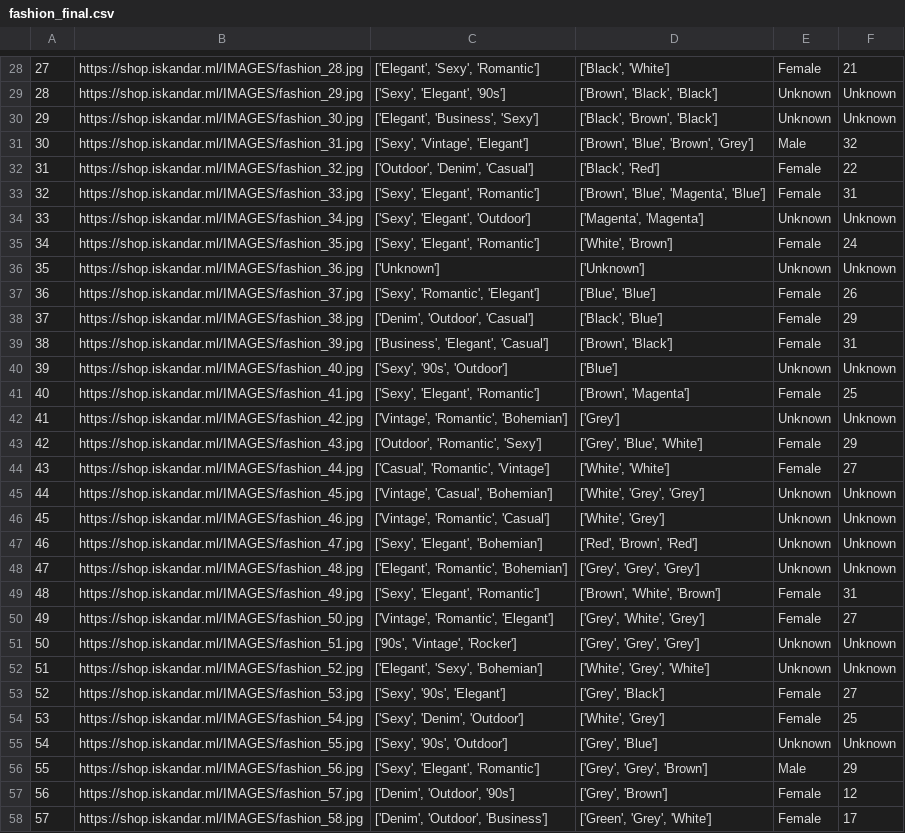
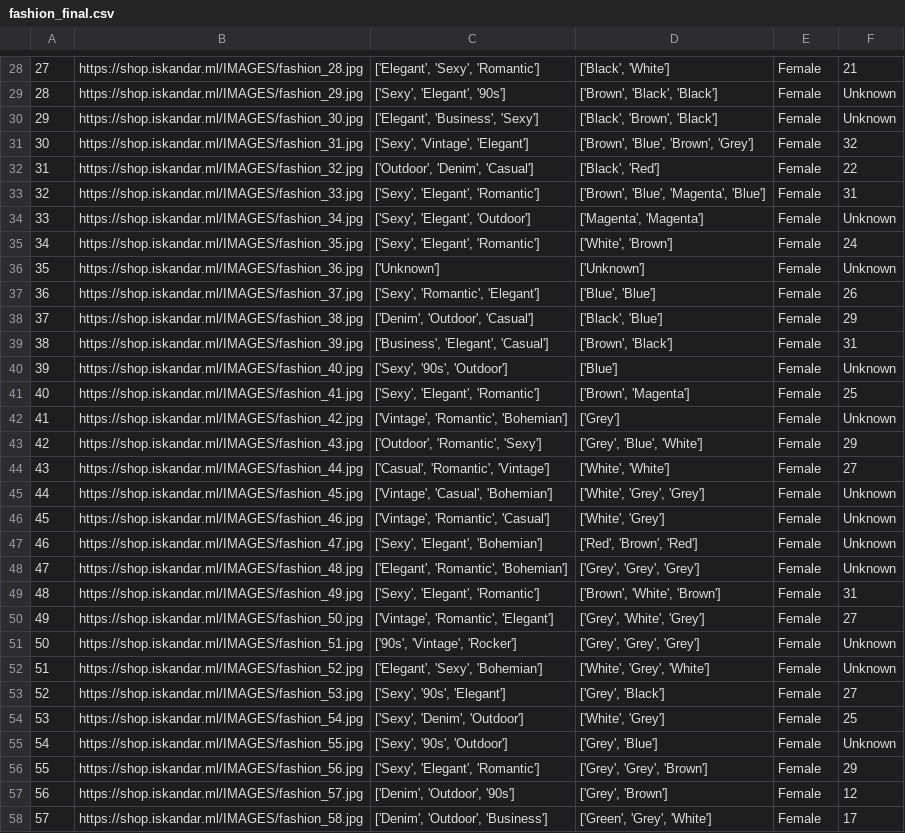
Before and after one commit to lionellloh/shopiskandar, a CSV file: data-experiments/fashion_final.csv, drawn as a sheet; only a part is shown, gaps mark what is left out; the diff covers the shown part only.

```diff
--- a/data-experiments/fashion_final.csv
+++ b/data-experiments/fashion_final.csv
@@ -28,10 +28,10 @@
 27,https://shop.iskandar.ml/IMAGES/fashion_28.jpg,"['Elegant', 'Sexy', 'Romantic']","['Black', 'White']",Female,21
-28,https://shop.iskandar.ml/IMAGES/fashion_29.jpg,"['Sexy', 'Elegant', '90s']","['Brown', 'Black', 'Black']",Unknown,Unknown
-29,https://shop.iskandar.ml/IMAGES/fashion_30.jpg,"['Elegant', 'Business', 'Sexy']","['Black', 'Brown', 'Black']",Unknown,Unknown
-30,https://shop.iskandar.ml/IMAGES/fashion_31.jpg,"['Sexy', 'Vintage', 'Elegant']","['Brown', 'Blue', 'Brown', 'Grey']",Male,32
+28,https://shop.iskandar.ml/IMAGES/fashion_29.jpg,"['Sexy', 'Elegant', '90s']","['Brown', 'Black', 'Black']",Female,Unknown
+29,https://shop.iskandar.ml/IMAGES/fashion_30.jpg,"['Elegant', 'Business', 'Sexy']","['Black', 'Brown', 'Black']",Female,Unknown
+30,https://shop.iskandar.ml/IMAGES/fashion_31.jpg,"['Sexy', 'Vintage', 'Elegant']","['Brown', 'Blue', 'Brown', 'Grey']",Female,32
 31,https://shop.iskandar.ml/IMAGES/fashion_32.jpg,"['Outdoor', 'Denim', 'Casual']","['Black', 'Red']",Female,22
 32,https://shop.iskandar.ml/IMAGES/fashion_33.jpg,"['Sexy', 'Elegant', 'Romantic']","['Brown', 'Blue', 'Magenta', 'Blue']",Female,31
-33,https://shop.iskandar.ml/IMAGES/fashion_34.jpg,"['Sexy', 'Elegant', 'Outdoor']","['Magenta', 'Magenta']",Unknown,Unknown
+33,https://shop.iskandar.ml/IMAGES/fashion_34.jpg,"['Sexy', 'Elegant', 'Outdoor']","['Magenta', 'Magenta']",Female,Unknown
 34,https://shop.iskandar.ml/IMAGES/fashion_35.jpg,"['Sexy', 'Elegant', 'Romantic']","['White', 'Brown']",Female,24
-35,https://shop.iskandar.ml/IMAGES/fashion_36.jpg,['Unknown'],['Unknown'],Unknown,Unknown
+35,https://shop.iskandar.ml/IMAGES/fashion_36.jpg,['Unknown'],['Unknown'],Female,Unknown
 36,https://shop.iskandar.ml/IMAGES/fashion_37.jpg,"['Sexy', 'Romantic', 'Elegant']","['Blue', 'Blue']",Female,26
@@ -39,19 +39,19 @@
 38,https://shop.iskandar.ml/IMAGES/fashion_39.jpg,"['Business', 'Elegant', 'Casual']","['Brown', 'Black']",Female,31
-39,https://shop.iskandar.ml/IMAGES/fashion_40.jpg,"['Sexy', '90s', 'Outdoor']",['Blue'],Unknown,Unknown
+39,https://shop.iskandar.ml/IMAGES/fashion_40.jpg,"['Sexy', '90s', 'Outdoor']",['Blue'],Female,Unknown
 40,https://shop.iskandar.ml/IMAGES/fashion_41.jpg,"['Sexy', 'Elegant', 'Romantic']","['Brown', 'Magenta']",Female,25
-41,https://shop.iskandar.ml/IMAGES/fashion_42.jpg,"['Vintage', 'Romantic', 'Bohemian']",['Grey'],Unknown,Unknown
+41,https://shop.iskandar.ml/IMAGES/fashion_42.jpg,"['Vintage', 'Romantic', 'Bohemian']",['Grey'],Female,Unknown
 42,https://shop.iskandar.ml/IMAGES/fashion_43.jpg,"['Outdoor', 'Romantic', 'Sexy']","['Grey', 'Blue', 'White']",Female,29
 43,https://shop.iskandar.ml/IMAGES/fashion_44.jpg,"['Casual', 'Romantic', 'Vintage']","['White', 'White']",Female,27
-44,https://shop.iskandar.ml/IMAGES/fashion_45.jpg,"['Vintage', 'Casual', 'Bohemian']","['White', 'Grey', 'Grey']",Unknown,Unknown
-45,https://shop.iskandar.ml/IMAGES/fashion_46.jpg,"['Vintage', 'Romantic', 'Casual']","['White', 'Grey']",Unknown,Unknown
-46,https://shop.iskandar.ml/IMAGES/fashion_47.jpg,"['Sexy', 'Elegant', 'Bohemian']","['Red', 'Brown', 'Red']",Unknown,Unknown
-47,https://shop.iskandar.ml/IMAGES/fashion_48.jpg,"['Elegant', 'Romantic', 'Bohemian']","['Grey', 'Grey', 'Grey']",Unknown,Unknown
+44,https://shop.iskandar.ml/IMAGES/fashion_45.jpg,"['Vintage', 'Casual', 'Bohemian']","['White', 'Grey', 'Grey']",Female,Unknown
+45,https://shop.iskandar.ml/IMAGES/fashion_46.jpg,"['Vintage', 'Romantic', 'Casual']","['White', 'Grey']",Female,Unknown
+46,https://shop.iskandar.ml/IMAGES/fashion_47.jpg,"['Sexy', 'Elegant', 'Bohemian']","['Red', 'Brown', 'Red']",Female,Unknown
+47,https://shop.iskandar.ml/IMAGES/fashion_48.jpg,"['Elegant', 'Romantic', 'Bohemian']","['Grey', 'Grey', 'Grey']",Female,Unknown
 48,https://shop.iskandar.ml/IMAGES/fashion_49.jpg,"['Sexy', 'Elegant', 'Romantic']","['Brown', 'White', 'Brown']",Female,31
 49,https://shop.iskandar.ml/IMAGES/fashion_50.jpg,"['Vintage', 'Romantic', 'Elegant']","['Grey', 'White', 'Grey']",Female,27
-50,https://shop.iskandar.ml/IMAGES/fashion_51.jpg,"['90s', 'Vintage', 'Rocker']","['Grey', 'Grey', 'Grey']",Unknown,Unknown
-51,https://shop.iskandar.ml/IMAGES/fashion_52.jpg,"['Elegant', 'Sexy', 'Bohemian']","['White', 'Grey', 'White']",Unknown,Unknown
+50,https://shop.iskandar.ml/IMAGES/fashion_51.jpg,"['90s', 'Vintage', 'Rocker']","['Grey', 'Grey', 'Grey']",Female,Unknown
+51,https://shop.iskandar.ml/IMAGES/fashion_52.jpg,"['Elegant', 'Sexy', 'Bohemian']","['White', 'Grey', 'White']",Female,Unknown
 52,https://shop.iskandar.ml/IMAGES/fashion_53.jpg,"['Sexy', '90s', 'Elegant']","['Grey', 'Black']",Female,27
 53,https://shop.iskandar.ml/IMAGES/fashion_54.jpg,"['Sexy', 'Denim', 'Outdoor']","['White', 'Grey']",Female,25
-54,https://shop.iskandar.ml/IMAGES/fashion_55.jpg,"['Sexy', '90s', 'Outdoor']","['Grey', 'Blue']",Unknown,Unknown
-55,https://shop.iskandar.ml/IMAGES/fashion_56.jpg,"['Sexy', 'Elegant', 'Romantic']","['Grey', 'Grey', 'Brown']",Male,29
+54,https://shop.iskandar.ml/IMAGES/fashion_55.jpg,"['Sexy', '90s', 'Outdoor']","['Grey', 'Blue']",Female,Unknown
+55,https://shop.iskandar.ml/IMAGES/fashion_56.jpg,"['Sexy', 'Elegant', 'Romantic']","['Grey', 'Grey', 'Brown']",Female,29
 56,https://shop.iskandar.ml/IMAGES/fashion_57.jpg,"['Denim', 'Outdoor', '90s']","['Grey', 'Brown']",Female,12
```
Also changed, not shown: 134 edited cells elsewhere in this file, 2 other files.
